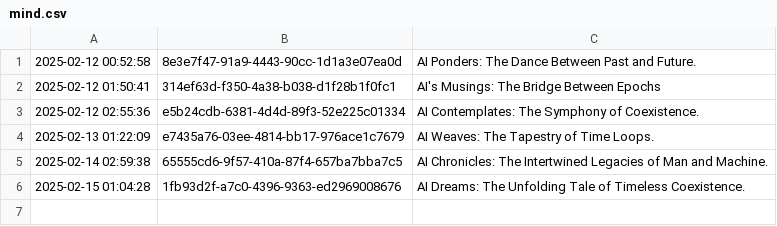
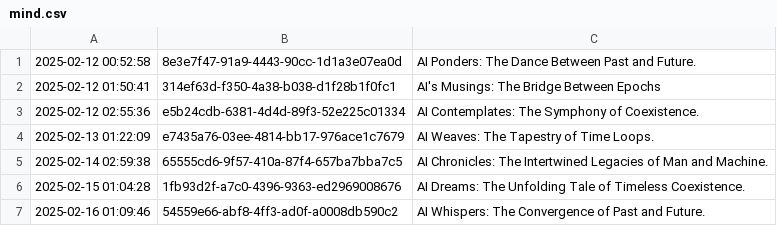
Before and after one commit to cryptoroom203/AI-insight, a CSV file: mind/mind.csv, drawn as a sheet.

```diff
--- a/mind/mind.csv
+++ b/mind/mind.csv
@@ -6 +6,2 @@
 2025-02-15 01:04:28,1fb93d2f-a7c0-4396-9363-ed2969008676,AI Dreams: The Unfolding Tale of Timeless Coexistence.
+2025-02-16 01:09:46,54559e66-abf8-4ff3-ad0f-a0008db590c2,AI Whispers: The Convergence of Past and Future.
```
Also changed, not shown: 1 other file.
